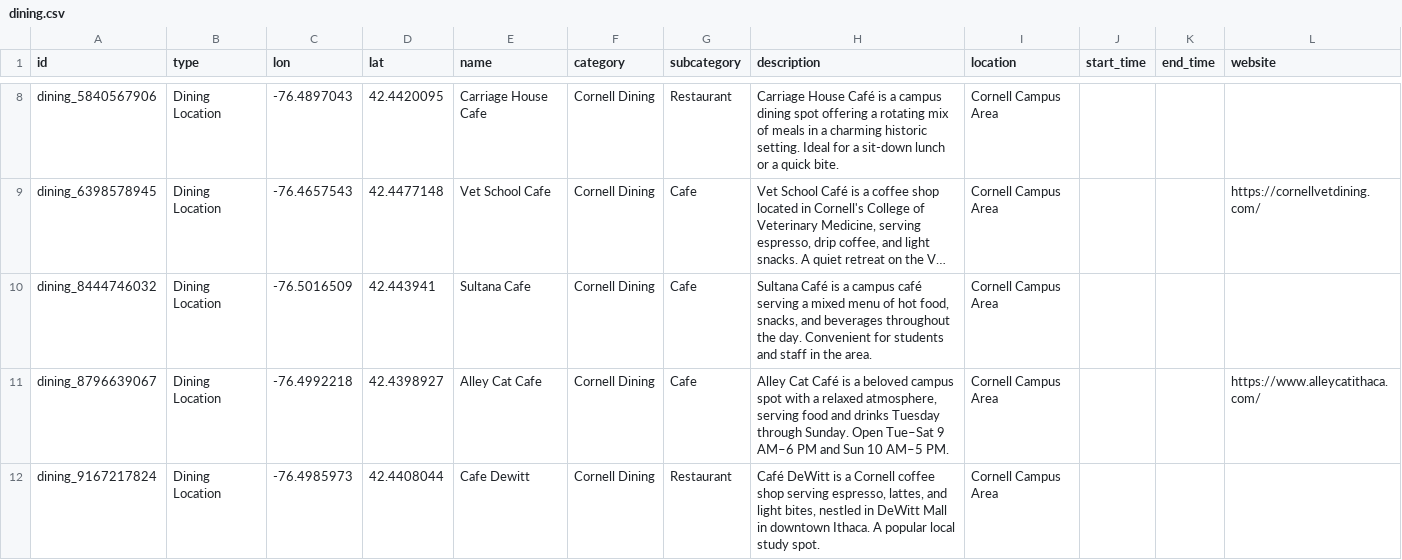
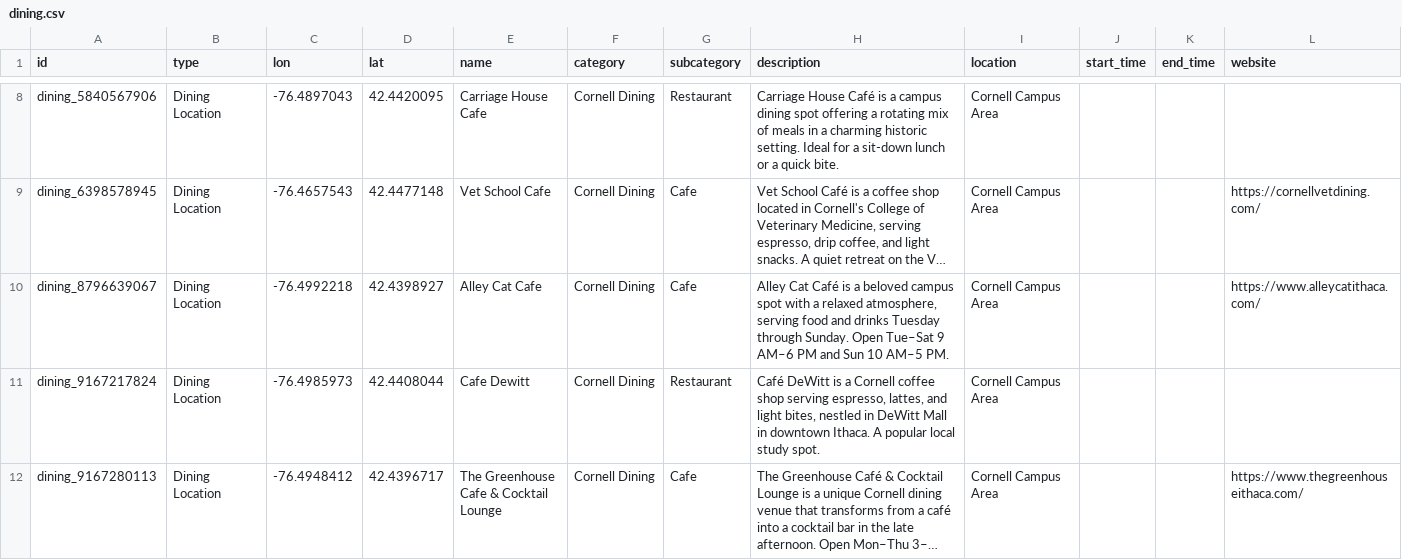
Before and after one commit to geonna51/SideQuest, a CSV file: data/cornell_dining/dining.csv, drawn as a sheet; only a part is shown, gaps mark what is left out; the shorter side is filled out with more unchanged rows; long unchanged cells end in …; the diff names each change by its address in the sheet, - before the commit and + after, or states it on an @@ line.

Commit message:
Removed the old data

```diff
--- a/data/cornell_dining/dining.csv
+++ b/data/cornell_dining/dining.csv
-row 10: dining_8444746032 | Dining Location | -76.5016509 | 42.443941 | Sultana Cafe | Cornell Dining | Cafe | Sultana Café is a campus café serving a mixed menu of hot food, snacks, and beverages throughout the day. Convenient for students and staff in the area. | Cornell Campus Area
```
Also changed, not shown: data/open_street_map/osm_places.csv.
